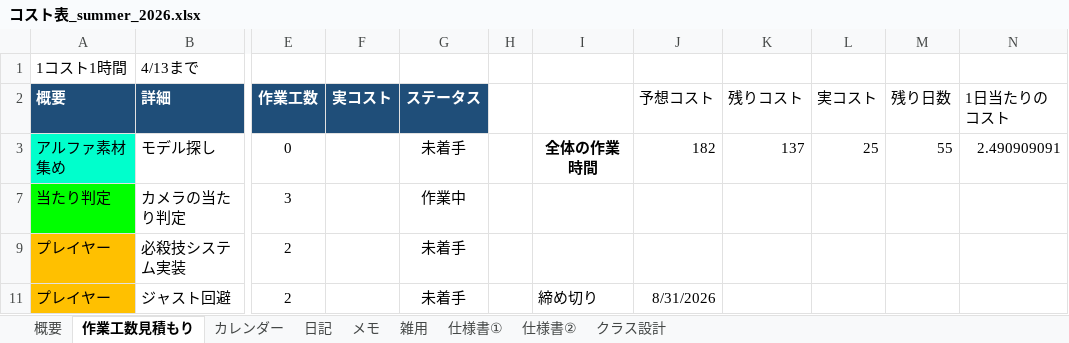
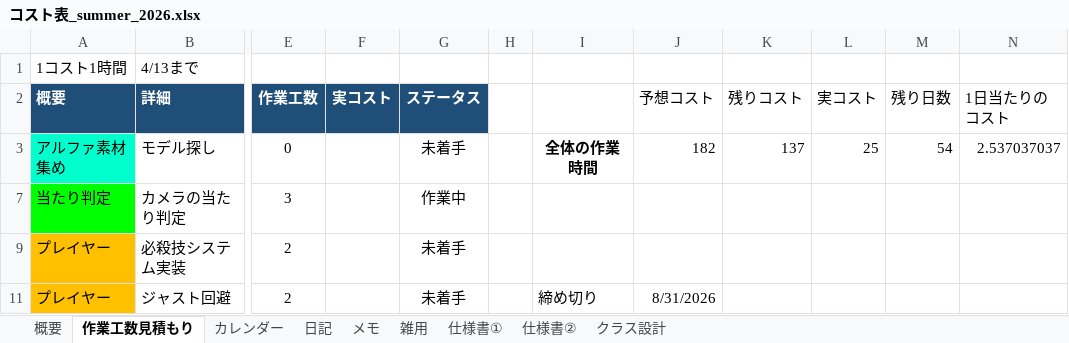
Before and after one commit to hir4rin/2026_summer, an Excel workbook: 進捗/コスト表_summer_2026.xlsx, sheet 作業工数見積もり, drawn as a sheet; only a part is shown, gaps mark what is left out; values as stored, in another font and other column widths than the file's, no borders; the diff names each change by its address in the sheet, - before the commit and + after, or states it on an @@ line.

```diff
--- a/進捗/コスト表_summer_2026.xlsx (sheet 作業工数見積もり)
+++ b/進捗/コスト表_summer_2026.xlsx (sheet 作業工数見積もり)
-M3 (残り日数): 55
+M3 (残り日数): 54
-N3 (1日当たりのコスト): 2.490909091
+N3 (1日当たりのコスト): 2.537037037
```
Also changed, not shown: sheet 概要, sheet 日記, hidden cells, 9 other files.
